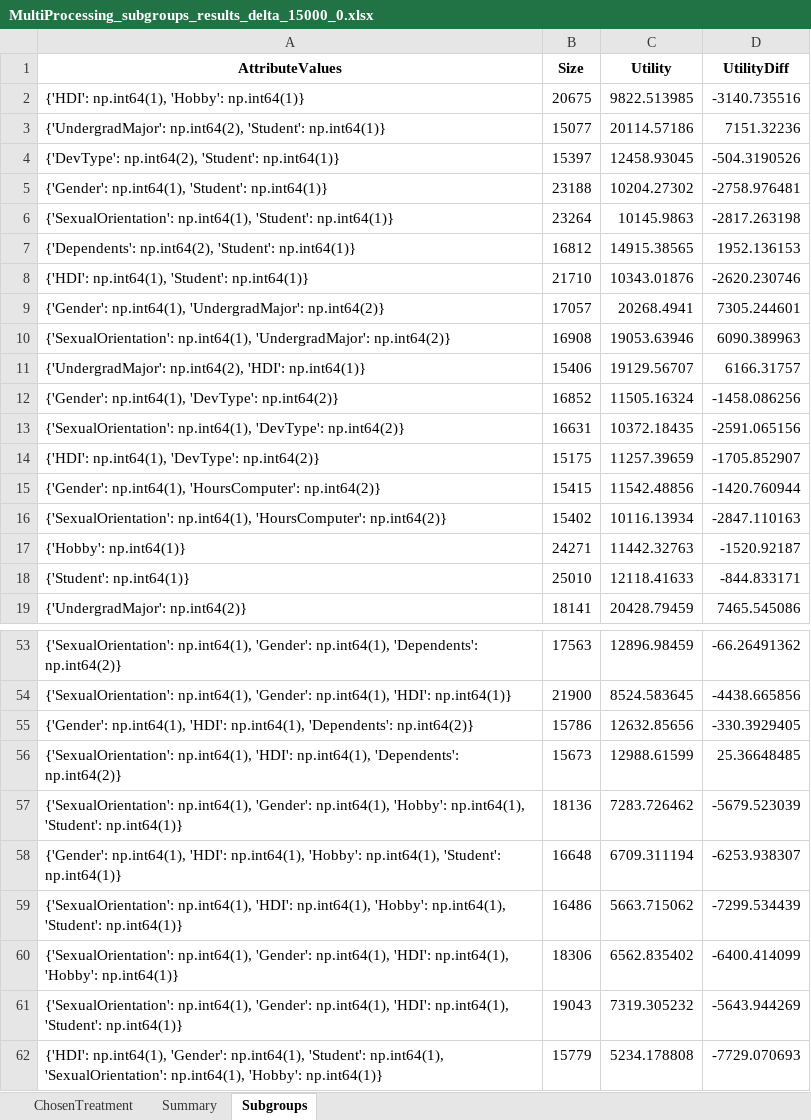
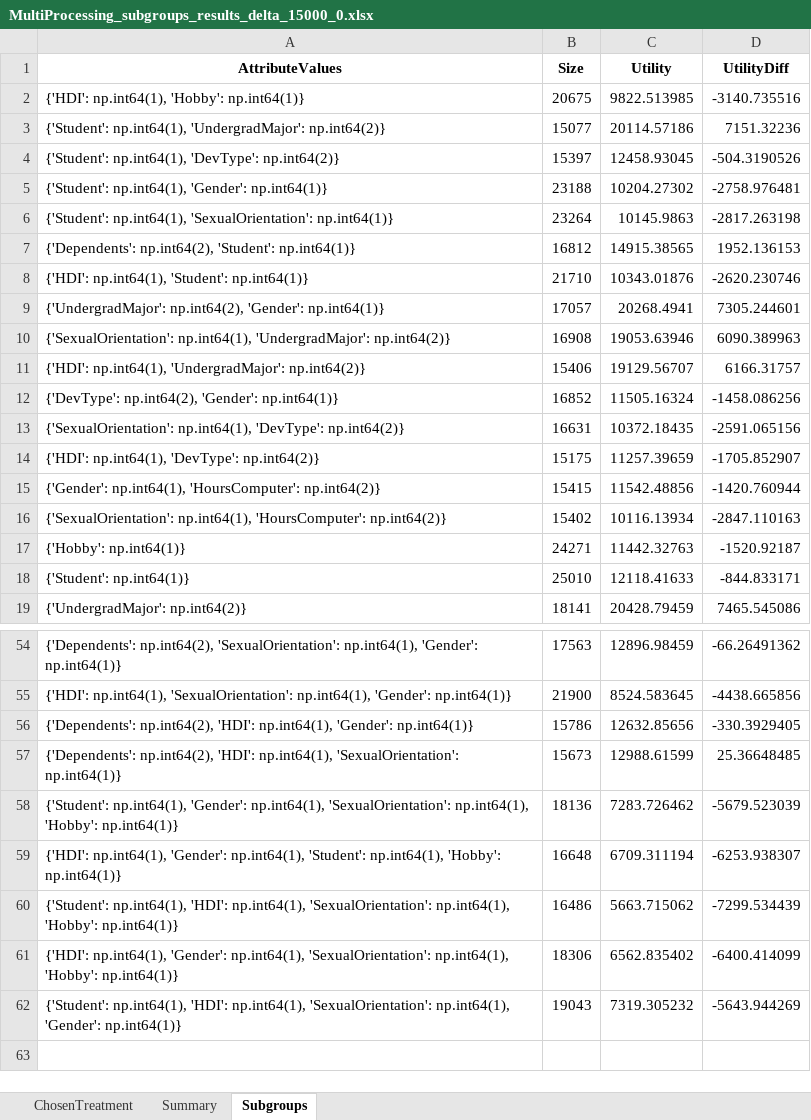
Before and after one commit to shiragahtan/homogenity_project, an Excel workbook: algorithms_results/MultiProcessing_subgroups_results_delta_15000_0.xlsx, sheet Subgroups, drawn as a sheet; only a part is shown, gaps mark what is left out; values as stored, in another font and other column widths than the file's, no borders; removed rows and columns are numbered as before the commit, all else as after; the diff covers the shown part only; the diff names each change by its address in the sheet, - before the commit and + after, or states it on an @@ line.

```diff
--- a/algorithms_results/MultiProcessing_subgroups_results_delta_15000_0.xlsx (sheet Subgroups)
+++ b/algorithms_results/MultiProcessing_subgroups_results_delta_15000_0.xlsx (sheet Subgroups)
-A3 (AttributeValues): {'UndergradMajor': np.int64(2), 'Student': np.int64(1)}
+A3 (AttributeValues): {'Student': np.int64(1), 'UndergradMajor': np.int64(2)}
-A4 (AttributeValues): {'DevType': np.int64(2), 'Student': np.int64(1)}
+A4 (AttributeValues): {'Student': np.int64(1), 'DevType': np.int64(2)}
-A5 (AttributeValues): {'Gender': np.int64(1), 'Student': np.int64(1)}
+A5 (AttributeValues): {'Student': np.int64(1), 'Gender': np.int64(1)}
-A6 (AttributeValues): {'SexualOrientation': np.int64(1), 'Student': np.int64(1)}
+A6 (AttributeValues): {'Student': np.int64(1), 'SexualOrientation': np.int64(1)}
-A9 (AttributeValues): {'Gender': np.int64(1), 'UndergradMajor': np.int64(2)}
+A9 (AttributeValues): {'UndergradMajor': np.int64(2), 'Gender': np.int64(1)}
-A11 (AttributeValues): {'UndergradMajor': np.int64(2), 'HDI': np.int64(1)}
+A11 (AttributeValues): {'HDI': np.int64(1), 'UndergradMajor': np.int64(2)}
-A12 (AttributeValues): {'Gender': np.int64(1), 'DevType': np.int64(2)}
+A12 (AttributeValues): {'DevType': np.int64(2), 'Gender': np.int64(1)}
-A54 (AttributeValues): {'SexualOrientation': np.int64(1), 'Gender': np.int64(1), 'Dependents': np.int64(2)}
+A54 (AttributeValues): {'Dependents': np.int64(2), 'SexualOrientation': np.int64(1), 'Gender': np.int64(1)}
-A55 (AttributeValues): {'SexualOrientation': np.int64(1), 'Gender': np.int64(1), 'HDI': np.int64(1)}
+A55 (AttributeValues): {'HDI': np.int64(1), 'SexualOrientation': np.int64(1), 'Gender': np.int64(1)}
-A56 (AttributeValues): {'Gender': np.int64(1), 'HDI': np.int64(1), 'Dependents': np.int64(2)}
+A56 (AttributeValues): {'Dependents': np.int64(2), 'HDI': np.int64(1), 'Gender': np.int64(1)}
-A57 (AttributeValues): {'SexualOrientation': np.int64(1), 'HDI': np.int64(1), 'Dependents': np.int64(2)}
+A57 (AttributeValues): {'Dependents': np.int64(2), 'HDI': np.int64(1), 'SexualOrientation': np.int64(1)}
-A58 (AttributeValues): {'SexualOrientation': np.int64(1), 'Gender': np.int64(1), 'Hobby': np.int64(1), 'Student': np.int64(1)}
+A58 (AttributeValues): {'Student': np.int64(1), 'Gender': np.int64(1), 'SexualOrientation': np.int64(1), 'Hobby': np.int64(1)}
-A59 (AttributeValues): {'Gender': np.int64(1), 'HDI': np.int64(1), 'Hobby': np.int64(1), 'Student': np.int64(1)}
+A59 (AttributeValues): {'HDI': np.int64(1), 'Gender': np.int64(1), 'Student': np.int64(1), 'Hobby': np.int64(1)}
-A60 (AttributeValues): {'SexualOrientation': np.int64(1), 'HDI': np.int64(1), 'Hobby': np.int64(1), 'Student': np.int64(1)}
+A60 (AttributeValues): {'Student': np.int64(1), 'HDI': np.int64(1), 'SexualOrientation': np.int64(1), 'Hobby': np.int64(1)}
-A61 (AttributeValues): {'SexualOrientation': np.int64(1), 'Gender': np.int64(1), 'HDI': np.int64(1), 'Hobby':…
+A61 (AttributeValues): {'HDI': np.int64(1), 'Gender': np.int64(1), 'SexualOrientation': np.int64(1), 'Hobby':…
-A62 (AttributeValues): {'SexualOrientation': np.int64(1), 'Gender': np.int64(1), 'HDI': np.int64(1), 'Student': np.int64(1)}
+A62 (AttributeValues): {'Student': np.int64(1), 'HDI': np.int64(1), 'SexualOrientation': np.int64(1), 'Gender': np.int64(1)}
-row 62: {'HDI': np.int64(1), 'Gender': np.int64(1), 'Student': np.int64(1), 'SexualOrientation': np.int64(1), 'Hobby': np.int64(1)} | 15779 | 5234.178808 | -7729.070693
```
Also changed, not shown: 1 added row and 22 edited cells elsewhere in this sheet, algorithms_results/MultiProcessing_subgroups_results_delta_20000_0.xlsx, graphs/homogeneity_results.xlsx, 4 other files.
